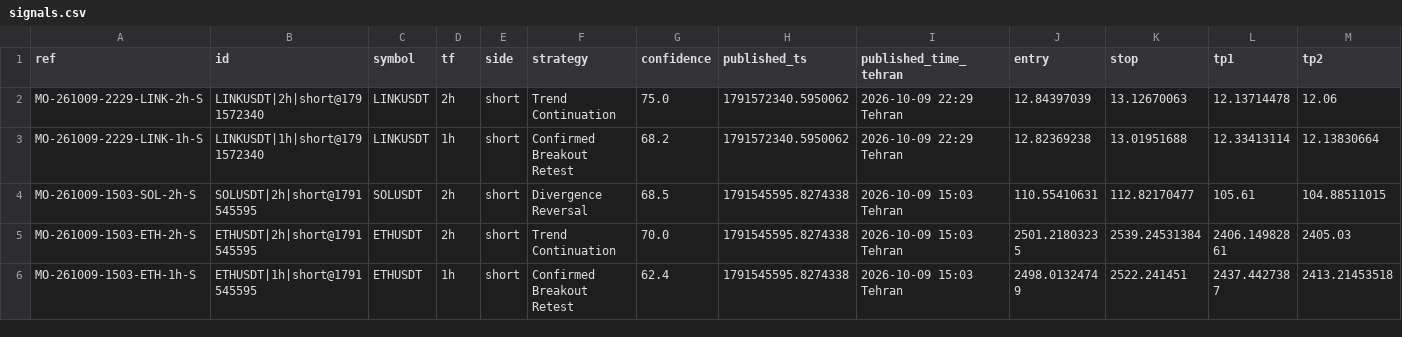
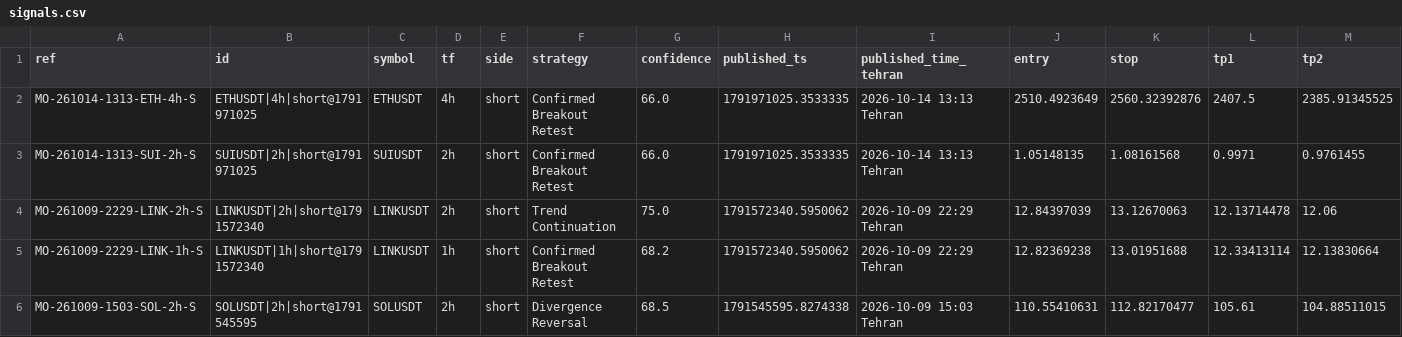
Before and after one commit to msmadanni88/market-observatory, a CSV file: brief/signals.csv, drawn as a sheet; only a part is shown; the shorter side is filled out with more unchanged rows; rows hold the shown columns only; the diff names each change by its address in the sheet, - before the commit and + after, or states it on an @@ line.

```diff
--- a/brief/signals.csv
+++ b/brief/signals.csv
+row 2: MO-261014-1313-ETH-4h-S | ETHUSDT|4h|short@1791971025 | ETHUSDT | 4h | short | Confirmed Breakout Retest | 66.0 | 1791971025.3533335 | 2026-10-14 13:13 Tehran | 2510.4923649 | 2560.32392876 | 2407.5 | 2385.91345525
+row 3: MO-261014-1313-SUI-2h-S | SUIUSDT|2h|short@1791971025 | SUIUSDT | 2h | short | Confirmed Breakout Retest | 66.0 | 1791971025.3533335 | 2026-10-14 13:13 Tehran | 1.05148135 | 1.08161568 | 0.9971 | 0.9761455
```
Also changed, not shown: 3 other files.
